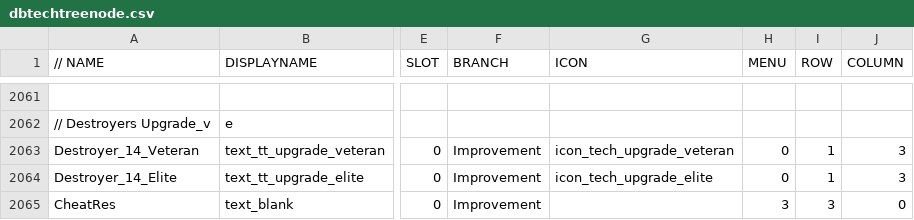
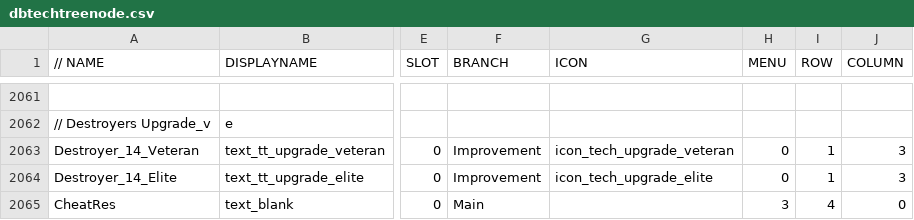
Before and after one commit to luojiang419/ee2, a CSV file: game-metadata/EE2X_db/TechTree/dbtechtreenode.csv, drawn as a sheet; only a part is shown, gaps mark what is left out; the diff names each change by its address in the sheet, - before the commit and + after, or states it on an @@ line.

```diff
--- a/game-metadata/EE2X_db/TechTree/dbtechtreenode.csv
+++ b/game-metadata/EE2X_db/TechTree/dbtechtreenode.csv
-F2065 (BRANCH): Improvement
+F2065 (BRANCH): Main
-I2065 (ROW): 3
+I2065 (ROW): 4
```
Also changed, not shown: 1 other file.
